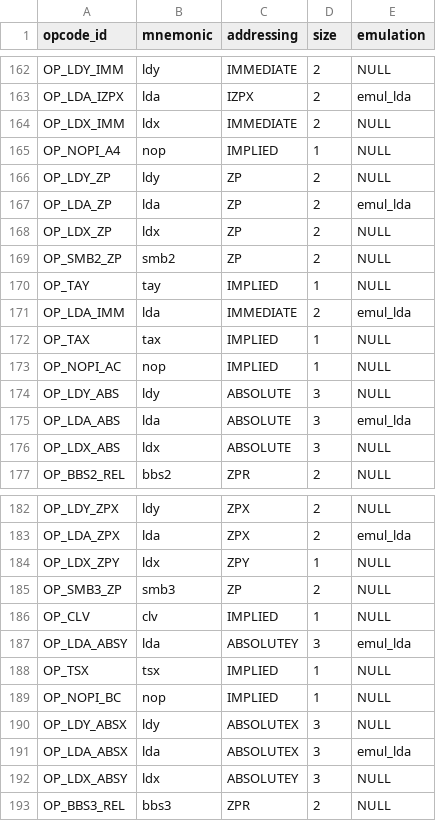
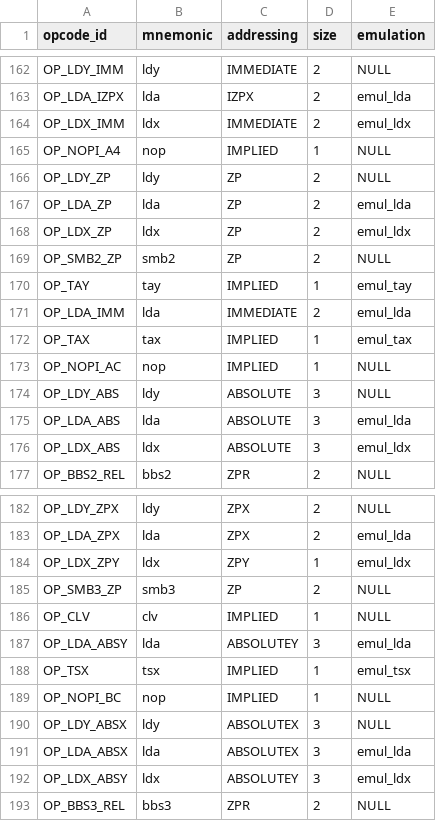
Before and after one commit to rkujawa/rk65c02, a CSV file: src/65c02isa.csv, drawn as a sheet; only a part is shown, gaps mark what is left out; the diff covers the shown part only.

Commit message:
Add emulation of LDX, TXA, TYA, TXS, TAX, TAY, TSX.

```diff
--- a/src/65c02isa.csv
+++ b/src/65c02isa.csv
@@ -163,3 +163,3 @@ OP_LDY_IMM,"ldy",IMMEDIATE,2,NULL
 OP_LDA_IZPX,"lda",IZPX,2,emul_lda
-OP_LDX_IMM,"ldx",IMMEDIATE,2,NULL
+OP_LDX_IMM,"ldx",IMMEDIATE,2,emul_ldx
 OP_NOPI_A4,"nop",IMPLIED,1,NULL
@@ -167,7 +167,7 @@ OP_LDY_ZP,"ldy",ZP,2,NULL
 OP_LDA_ZP,"lda",ZP,2,emul_lda
-OP_LDX_ZP,"ldx",ZP,2,NULL
+OP_LDX_ZP,"ldx",ZP,2,emul_ldx
 OP_SMB2_ZP,"smb2",ZP,2,NULL
-OP_TAY,"tay",IMPLIED,1,NULL
+OP_TAY,"tay",IMPLIED,1,emul_tay
 OP_LDA_IMM,"lda",IMMEDIATE,2,emul_lda
-OP_TAX,"tax",IMPLIED,1,NULL
+OP_TAX,"tax",IMPLIED,1,emul_tax
 OP_NOPI_AC,"nop",IMPLIED,1,NULL
@@ -175,3 +175,3 @@ OP_LDY_ABS,"ldy",ABSOLUTE,3,NULL
 OP_LDA_ABS,"lda",ABSOLUTE,3,emul_lda
-OP_LDX_ABS,"ldx",ABSOLUTE,3,NULL
+OP_LDX_ABS,"ldx",ABSOLUTE,3,emul_ldx
 OP_BBS2_REL,"bbs2",ZPR,2,NULL
@@ -183,3 +183,3 @@ OP_LDY_ZPX,"ldy",ZPX,2,NULL
 OP_LDA_ZPX,"lda",ZPX,2,emul_lda
-OP_LDX_ZPY,"ldx",ZPY,1,NULL
+OP_LDX_ZPY,"ldx",ZPY,1,emul_ldx
 OP_SMB3_ZP,"smb3",ZP,2,NULL
@@ -187,3 +187,3 @@ OP_CLV,"clv",IMPLIED,1,NULL
 OP_LDA_ABSY,"lda",ABSOLUTEY,3,emul_lda
-OP_TSX,"tsx",IMPLIED,1,NULL
+OP_TSX,"tsx",IMPLIED,1,emul_tsx
 OP_NOPI_BC,"nop",IMPLIED,1,NULL
@@ -191,3 +191,3 @@ OP_LDY_ABSX,"ldy",ABSOLUTEX,3,NULL
 OP_LDA_ABSX,"lda",ABSOLUTEX,3,emul_lda
-OP_LDX_ABSY,"ldx",ABSOLUTEY,3,NULL
+OP_LDX_ABSY,"ldx",ABSOLUTEY,3,emul_ldx
 OP_BBS3_REL,"bbs3",ZPR,2,NULL
```
Also changed, not shown: 3 edited cells elsewhere in this file, 1 other file.
